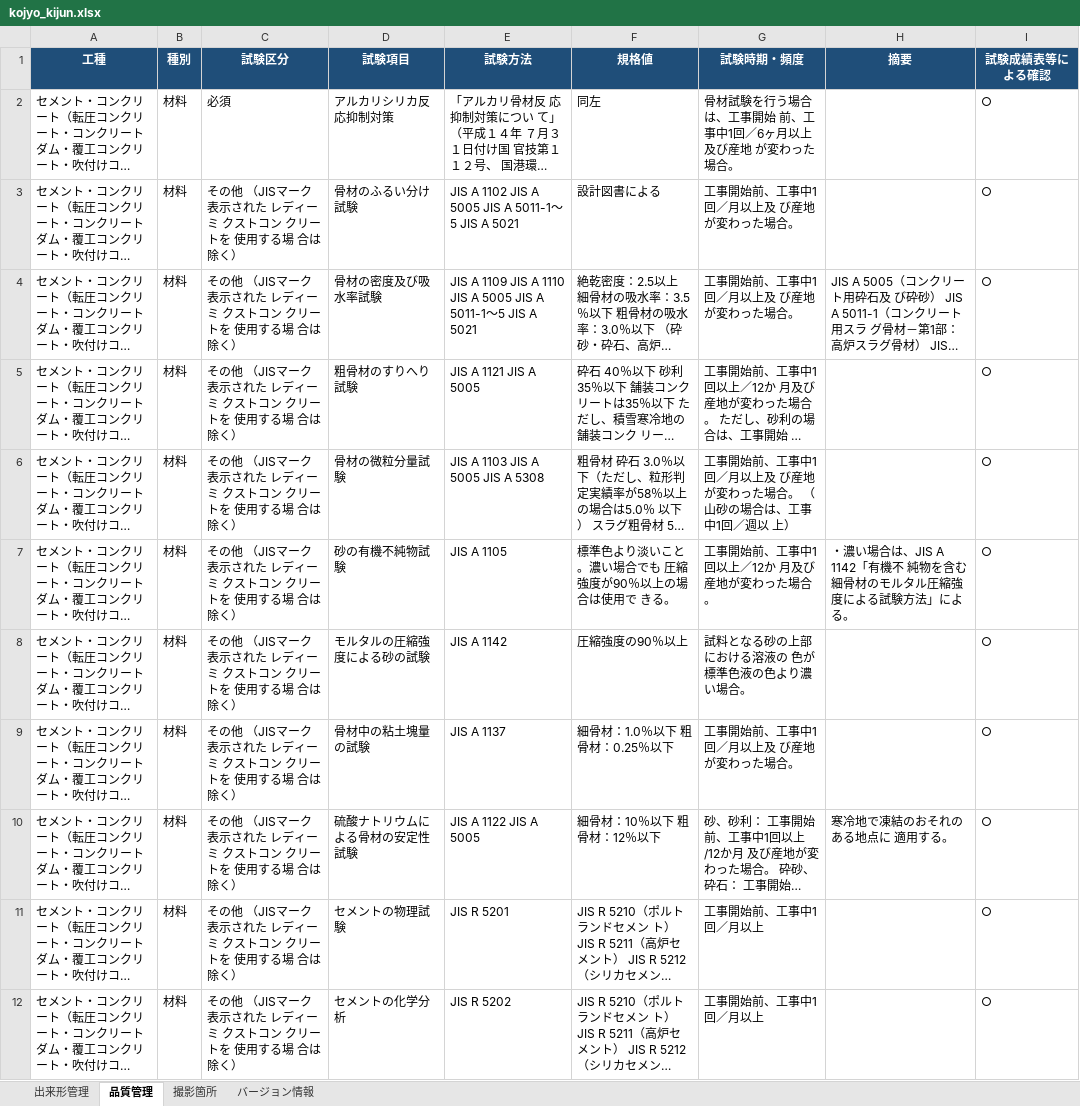
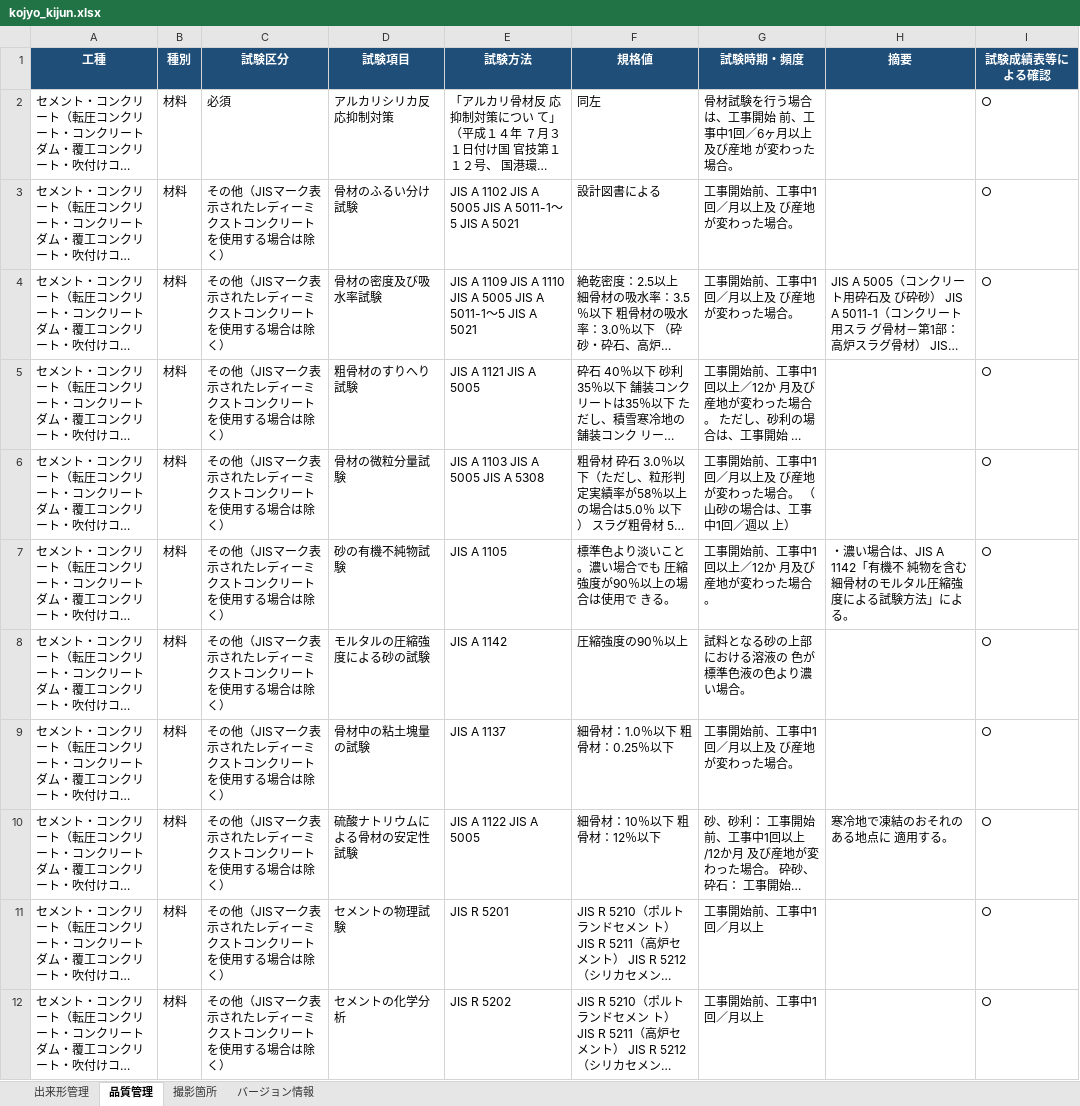
Before and after one commit to yned4/sekou-kanri-generator, an Excel workbook: database/kojyo_kijun.xlsx, sheet 品質管理, drawn as a sheet; only a part is shown; long unchanged cells end in …; values as stored, in another font and other column widths than the file's, no borders; the diff covers the shown part only; the diff names each change by its address in the sheet, - before the commit and + after, or states it on an @@ line.

```diff
--- a/database/kojyo_kijun.xlsx (sheet 品質管理)
+++ b/database/kojyo_kijun.xlsx (sheet 品質管理)
-C3:C12 (試験区分): その他 （JISマーク 表示された レディーミ クストコン クリートを 使用する場 合は除く）
+C3:C12 (試験区分): その他（JISマーク表示されたレディーミクストコンクリートを使用する場合は除く）
```
Also changed, not shown: 129 edited cells elsewhere in this sheet, sheet 出来形管理, sheet バージョン情報, 1 other file.
